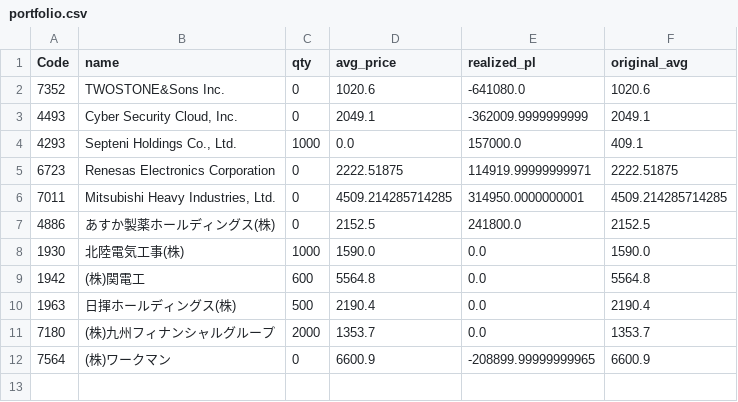
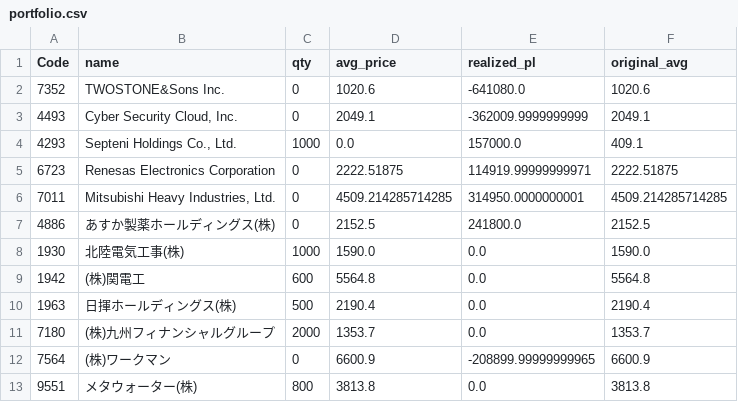
Before and after one commit to reiwa1019-cmyk/J_Phantom_Gear, a CSV file: portfolio.csv, drawn as a sheet.

Commit message:
Update portfolio.csv

```diff
--- a/portfolio.csv
+++ b/portfolio.csv
@@ -12 +12,2 @@ Code,name,qty,avg_price,realized_pl,original_avg
 7564,(株)ワークマン,0,6600.9,-208899.99999999965,6600.9
+9551,メタウォーター(株),800,3813.8,0.0,3813.8
```
